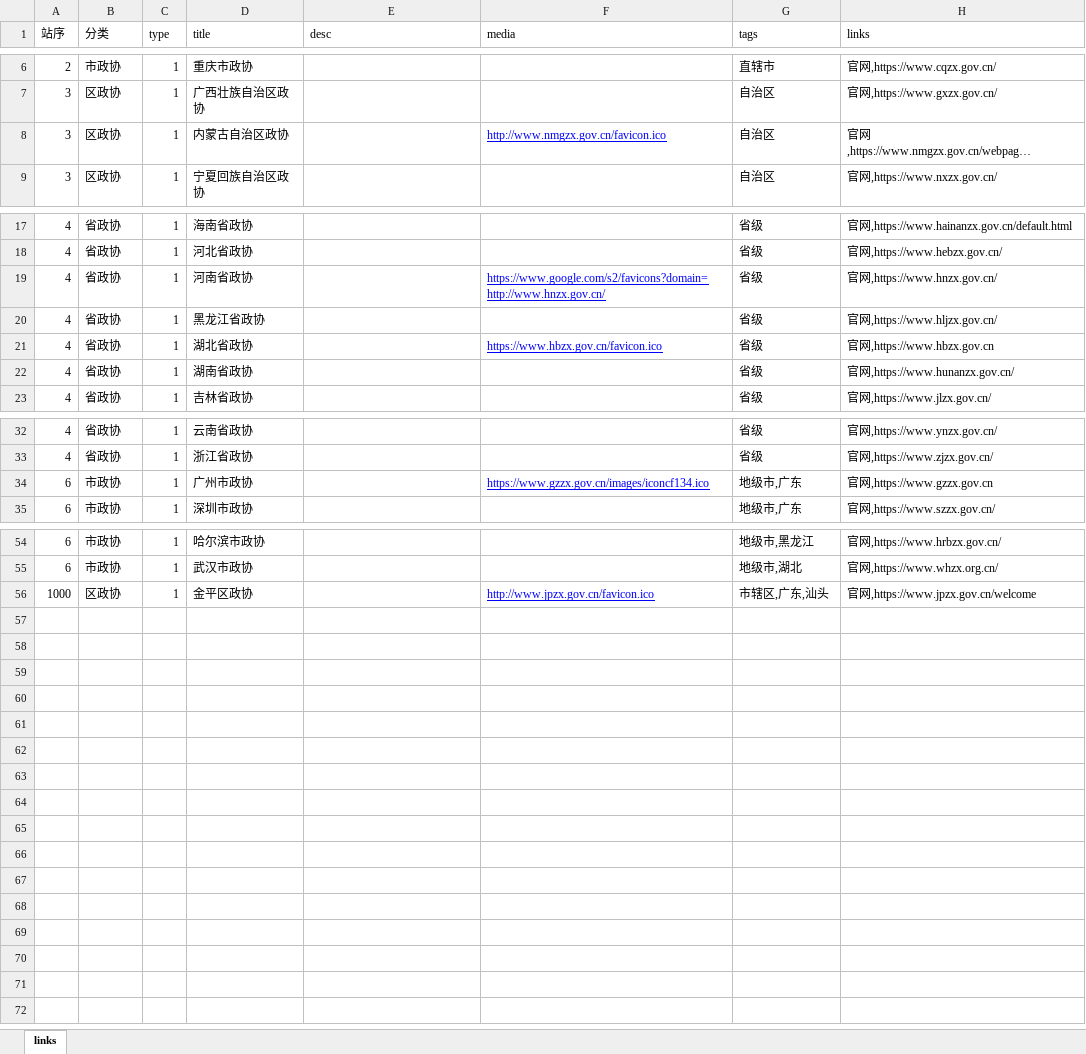
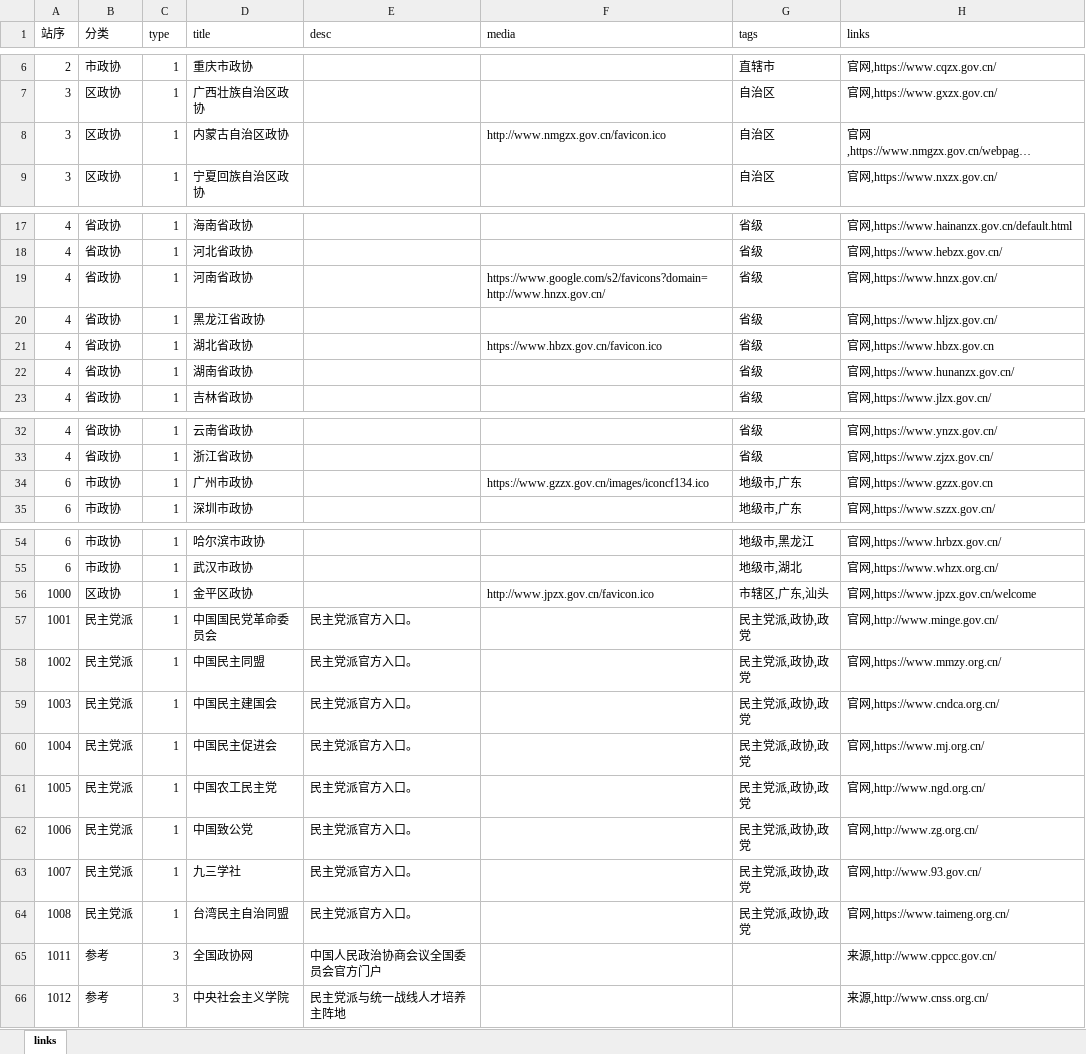
Before and after one commit to seymour-zx/zhengxie.com.cn, an Excel workbook: directory/zhengxie/assets/xlsx/self_links.xlsx, sheet links, drawn as a sheet; only a part is shown, gaps mark what is left out; long unchanged cells end in …; values as stored, in another font and other column widths than the file's, no borders; the diff covers the shown part only; the diff names each change by its address in the sheet, - before the commit and + after, or states it on an @@ line.

```diff
--- a/directory/zhengxie/assets/xlsx/self_links.xlsx (sheet links)
+++ b/directory/zhengxie/assets/xlsx/self_links.xlsx (sheet links)
@@ F8 underline: on → off, text colour: #0000FF → black @@
@@ F19 underline: on → off, text colour: #0000FF → black @@
@@ F21 underline: on → off, text colour: #0000FF → black @@
@@ F34 underline: on → off, text colour: #0000FF → black @@
@@ F56 underline: on → off, text colour: #0000FF → black @@
+row 57: 1001 | 民主党派 | 1 | 中国国民党革命委员会 | 民主党派官方入口。 |  | 民主党派,政协,政党 | 官网,http://www.minge.gov.cn/
+row 58: 1002 | 民主党派 | 1 | 中国民主同盟 | 民主党派官方入口。 |  | 民主党派,政协,政党 | 官网,https://www.mmzy.org.cn/
+row 59: 1003 | 民主党派 | 1 | 中国民主建国会 | 民主党派官方入口。 |  | 民主党派,政协,政党 | 官网,https://www.cndca.org.cn/
+row 60: 1004 | 民主党派 | 1 | 中国民主促进会 | 民主党派官方入口。 |  | 民主党派,政协,政党 | 官网,https://www.mj.org.cn/
+row 61: 1005 | 民主党派 | 1 | 中国农工民主党 | 民主党派官方入口。 |  | 民主党派,政协,政党 | 官网,http://www.ngd.org.cn/
+row 62: 1006 | 民主党派 | 1 | 中国致公党 | 民主党派官方入口。 |  | 民主党派,政协,政党 | 官网,http://www.zg.org.cn/
+row 63: 1007 | 民主党派 | 1 | 九三学社 | 民主党派官方入口。 |  | 民主党派,政协,政党 | 官网,http://www.93.gov.cn/
+row 64: 1008 | 民主党派 | 1 | 台湾民主自治同盟 | 民主党派官方入口。 |  | 民主党派,政协,政党 | 官网,https://www.taimeng.org.cn/
+row 65: 1011 | 参考 | 3 | 全国政协网 | 中国人民政治协商会议全国委员会官方门户 |  |  | 来源,http://www.cppcc.gov.cn/
+row 66: 1012 | 参考 | 3 | 中央社会主义学院 | 民主党派与统一战线人才培养主阵地 |  |  | 来源,http://www.cnss.org.cn/
```
Also changed, not shown: cell formats elsewhere in this sheet, 58 other files.
